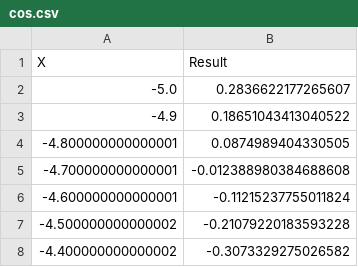
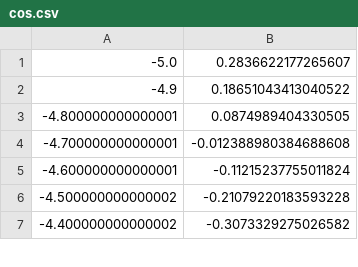
Before and after one commit to cringoliq/tpo_lab2, a CSV file: cos.csv, drawn as a sheet; only a part is shown.

```diff
--- a/cos.csv
+++ b/cos.csv
@@ -1,2 +1 @@
-X,Result
 -5.0,0.2836622177265607
```
Also changed, not shown: cot.csv, csc.csv, 23 other files.
